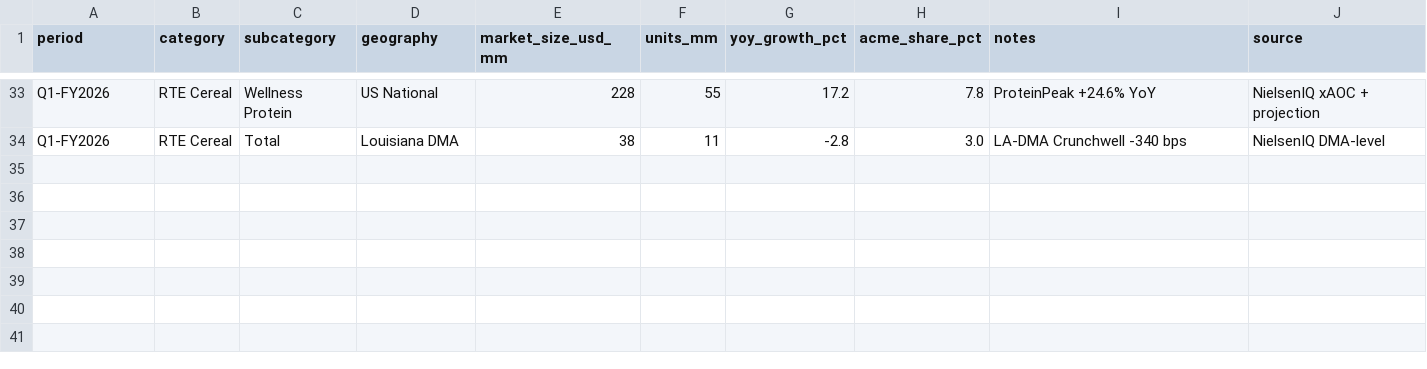
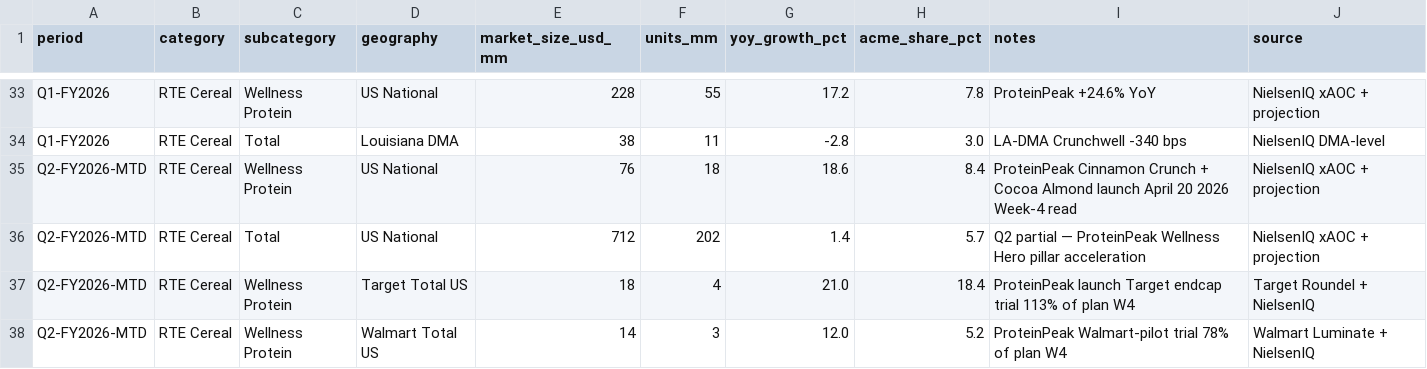
Before and after one commit to getphyllo/acme-corp-synthetic-data, a CSV file: seeds/category_market_size.csv, drawn as a sheet; only a part is shown, gaps mark what is left out.

```diff
--- a/seeds/category_market_size.csv
+++ b/seeds/category_market_size.csv
@@ -34 +34,5 @@ Q1-FY2026,RTE Cereal,Wellness Protein,US National,228,55,17.2,7.8,ProteinPeak +2
 Q1-FY2026,RTE Cereal,Total,Louisiana DMA,38,11,-2.8,3.0,LA-DMA Crunchwell -340 bps,NielsenIQ DMA-level
+Q2-FY2026-MTD,RTE Cereal,Wellness Protein,US National,76,18,18.6,8.4,ProteinPeak Cinnamon Crunch + Cocoa Almond launch April 20 2026 Week-4 read,NielsenIQ xAOC + projection
+Q2-FY2026-MTD,RTE Cereal,Total,US National,712,202,1.4,5.7,Q2 partial — ProteinPeak Wellness Hero pillar acceleration,NielsenIQ xAOC + projection
+Q2-FY2026-MTD,RTE Cereal,Wellness Protein,Target Total US,18,4,21.0,18.4,ProteinPeak launch Target endcap trial 113% of plan W4,Target Roundel + NielsenIQ
+Q2-FY2026-MTD,RTE Cereal,Wellness Protein,Walmart Total US,14,3,12.0,5.2,ProteinPeak Walmart-pilot trial 78% of plan W4,Walmart Luminate + NielsenIQ
```
Also changed, not shown: seeds/macro_trends.csv, seeds/marketing_spend.csv, 56 other files.
